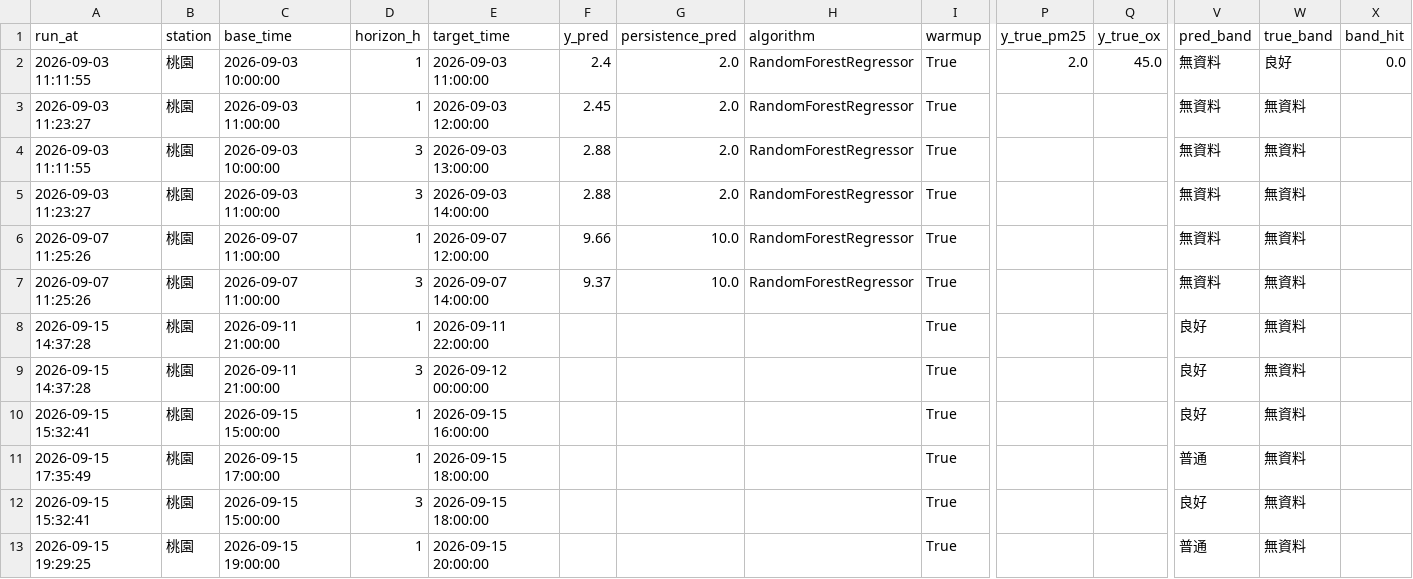
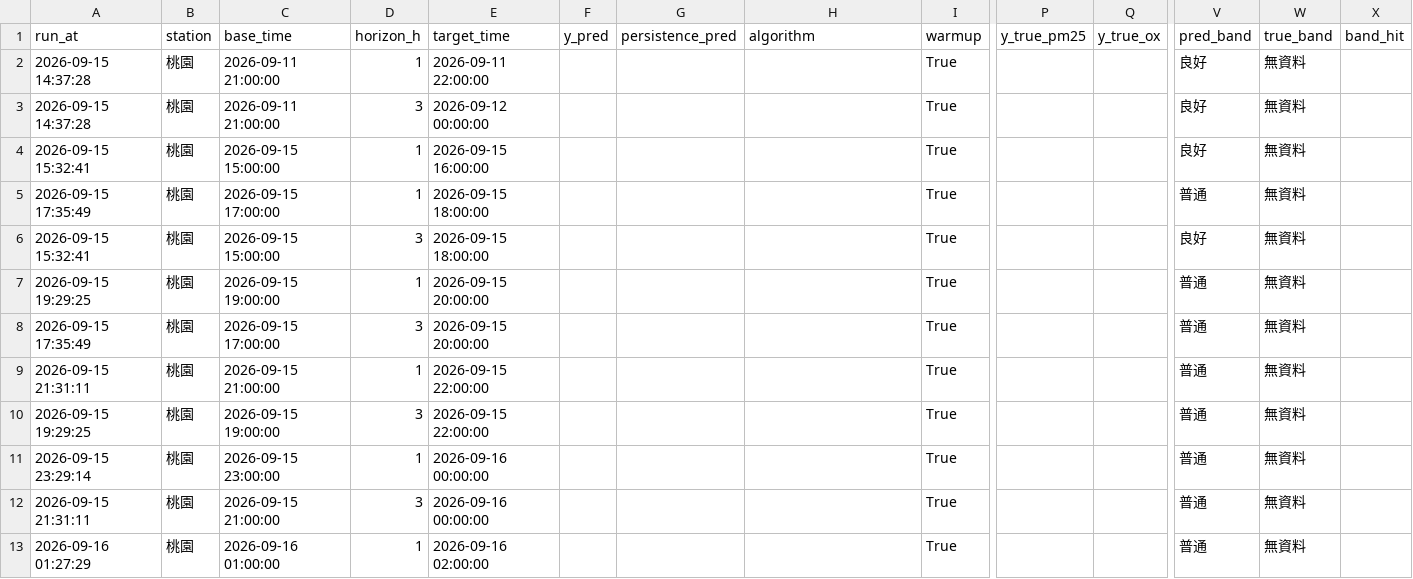
Before and after one commit to kachio-lab/Taoyuan-Air-Quality-Monitor, a CSV file: data/monitor/scores.csv, drawn as a sheet; only a part is shown, gaps mark what is left out; the shorter side is filled out with more unchanged rows; rows hold the shown columns only; the diff names each change by its address in the sheet, - before the commit and + after, or states it on an @@ line.

Commit message:
Update scores.csv

```diff
--- a/data/monitor/scores.csv
+++ b/data/monitor/scores.csv
-row 2: 2026-09-03 11:11:55 | 桃園 | 2026-09-03 10:00:00 | 1 | 2026-09-03 11:00:00 | 2.4 | 2.0 | RandomForestRegressor | True | 2.0 | 45.0 | 無資料 | 良好 | 0.0
-row 3: 2026-09-03 11:23:27 | 桃園 | 2026-09-03 11:00:00 | 1 | 2026-09-03 12:00:00 | 2.45 | 2.0 | RandomForestRegressor | True |  |  | 無資料 | 無資料
-row 4: 2026-09-03 11:11:55 | 桃園 | 2026-09-03 10:00:00 | 3 | 2026-09-03 13:00:00 | 2.88 | 2.0 | RandomForestRegressor | True |  |  | 無資料 | 無資料
-row 5: 2026-09-03 11:23:27 | 桃園 | 2026-09-03 11:00:00 | 3 | 2026-09-03 14:00:00 | 2.88 | 2.0 | RandomForestRegressor | True |  |  | 無資料 | 無資料
-row 6: 2026-09-07 11:25:26 | 桃園 | 2026-09-07 11:00:00 | 1 | 2026-09-07 12:00:00 | 9.66 | 10.0 | RandomForestRegressor | True |  |  | 無資料 | 無資料
-row 7: 2026-09-07 11:25:26 | 桃園 | 2026-09-07 11:00:00 | 3 | 2026-09-07 14:00:00 | 9.37 | 10.0 | RandomForestRegressor | True |  |  | 無資料 | 無資料
```
